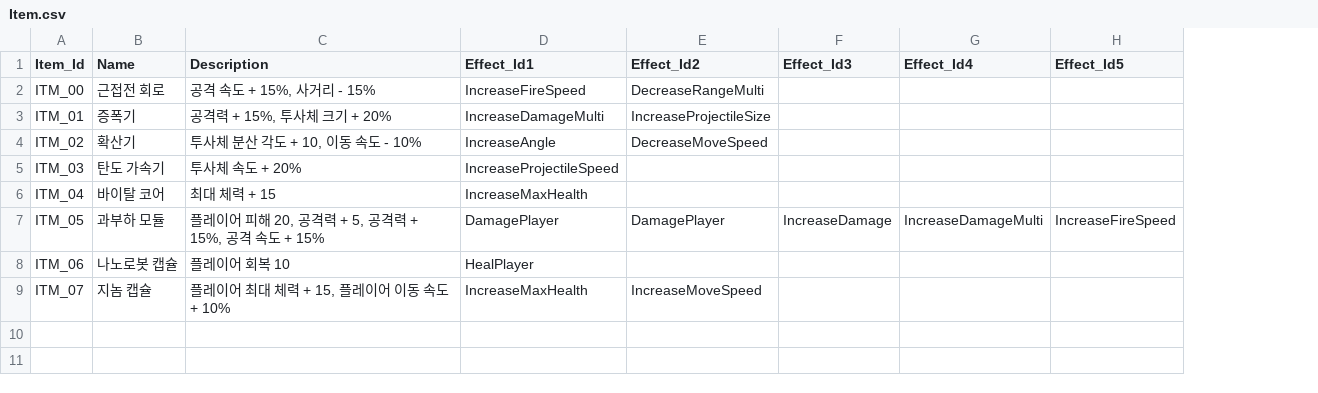
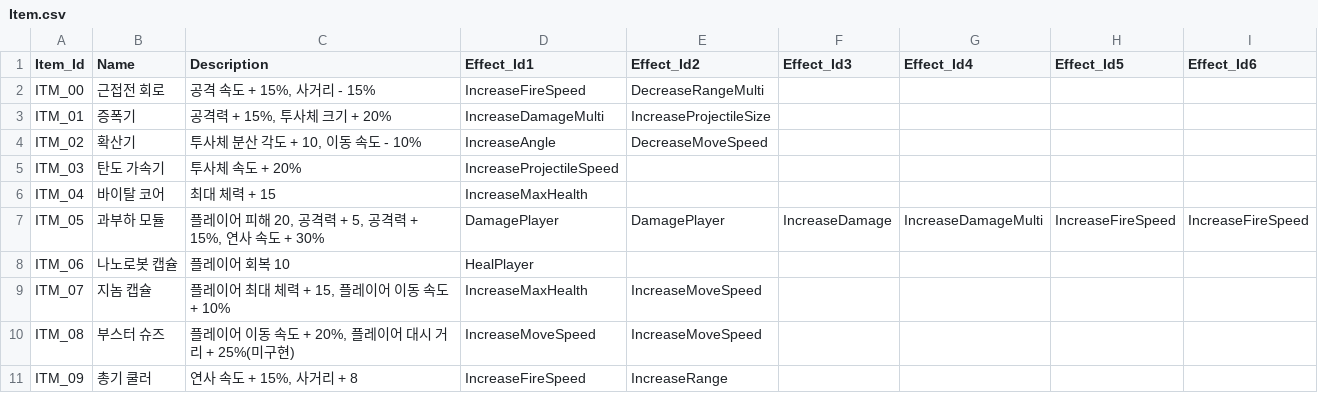
Before and after one commit to An-Shine/AKH_TeamPJ_Portfolio_01, a CSV file: Assets/Resources/Datas/Item.csv, drawn as a sheet; the diff names each change by its address in the sheet, - before the commit and + after, or states it on an @@ line.

Commit message:
feat: adjust data of item effect field

```diff
--- a/Assets/Resources/Datas/Item.csv
+++ b/Assets/Resources/Datas/Item.csv
+column I (Effect_Id6), row 7: IncreaseFireSpeed
-C7 (Description): 플레이어 피해 20, 공격력 + 5, 공격력 + 15%, 공격 속도 + 15%
+C7 (Description): 플레이어 피해 20, 공격력 + 5, 공격력 + 15%, 연사 속도 + 30%
+row 10: ITM_08 | 부스터 슈즈 | 플레이어 이동 속도 + 20%, 플레이어 대시 거리 + 25%(미구현) | IncreaseMoveSpeed | IncreaseMoveSpeed
+row 11: ITM_09 | 총기 쿨러 | 연사 속도 + 15%, 사거리 + 8 | IncreaseFireSpeed | IncreaseRange
```
Also changed, not shown: 1 other file.
